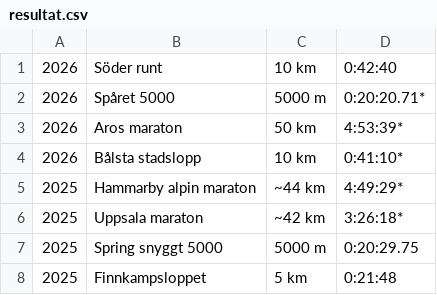
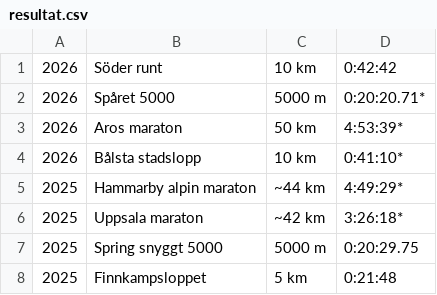
Before and after one commit to xlsrln/lopp, a CSV file: resultat.csv, drawn as a sheet; only a part is shown.

Commit message:
Update resultat.csv

```diff
--- a/resultat.csv
+++ b/resultat.csv
@@ -1,2 +1,2 @@
-2026,Söder runt,10 km,0:42:40
+2026,Söder runt,10 km,0:42:42
 2026,Spåret 5000,5000 m,0:20:20.71*
```
